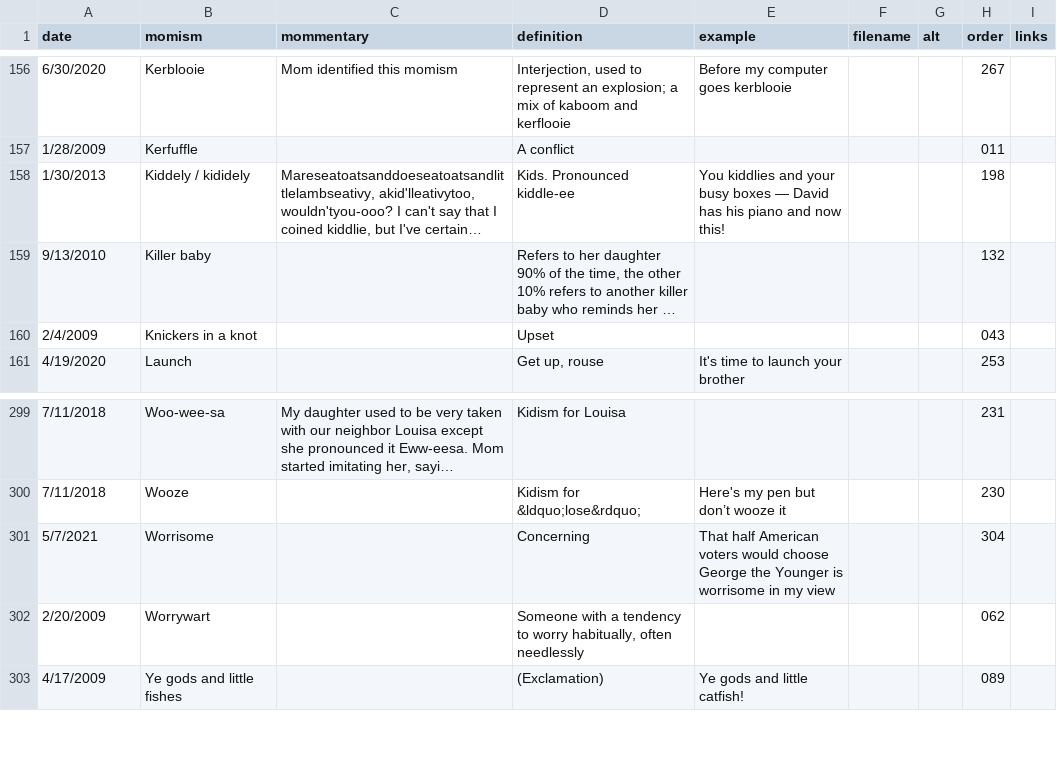
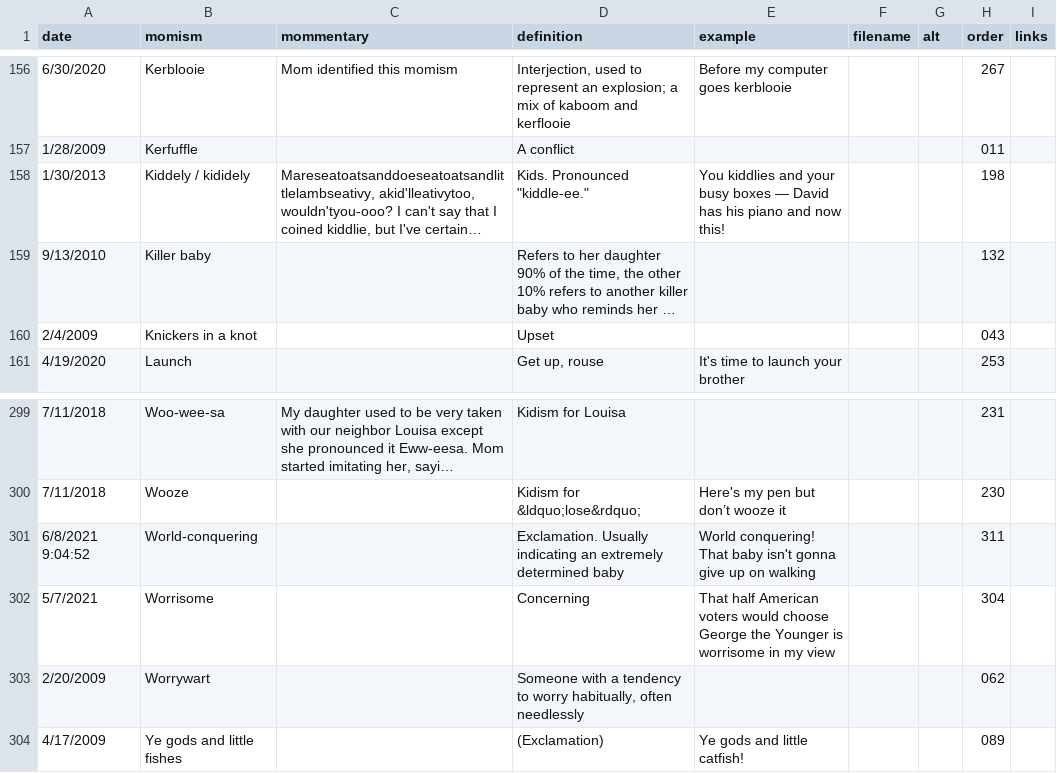
Before and after one commit to summerhays/new_momisms, a CSV file: _data/mom-csv.csv, drawn as a sheet; only a part is shown, gaps mark what is left out; long unchanged cells end in …; the diff names each change by its address in the sheet, - before the commit and + after, or states it on an @@ line.

Commit message:
comma update and date formatting

```diff
--- a/_data/mom-csv.csv
+++ b/_data/mom-csv.csv
-D158 (definition): Kids. Pronounced kiddle-ee
+D158 (definition): Kids. Pronounced "kiddle-ee."
+row 301: 6/8/2021 9:04:52 | World-conquering |  | Exclamation. Usually indicating an extremely determined baby | World conquering! That baby isn't gonna give up on walking |  |  | 311
```
Also changed, not shown: 3 other files.
